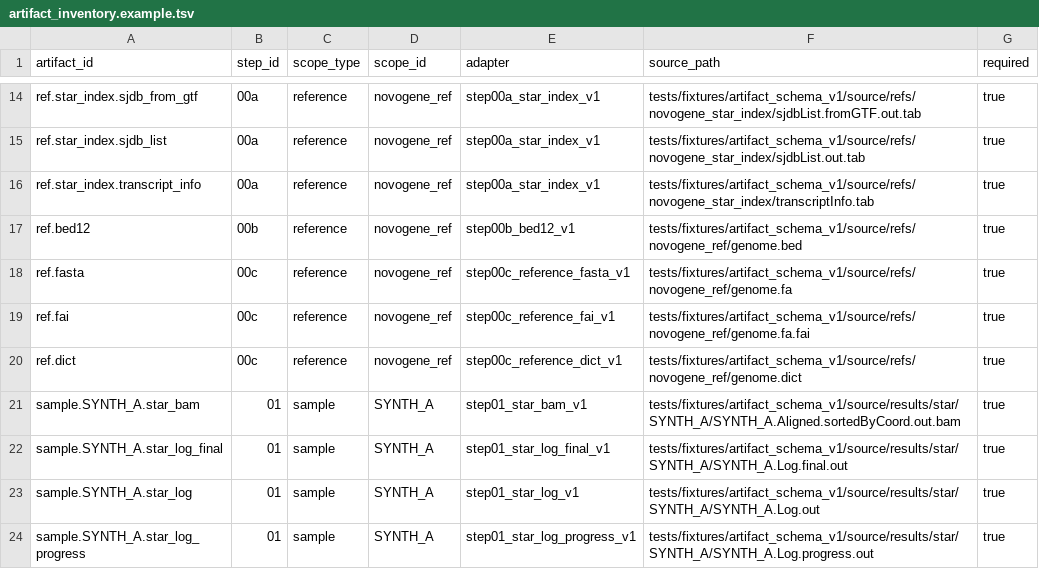
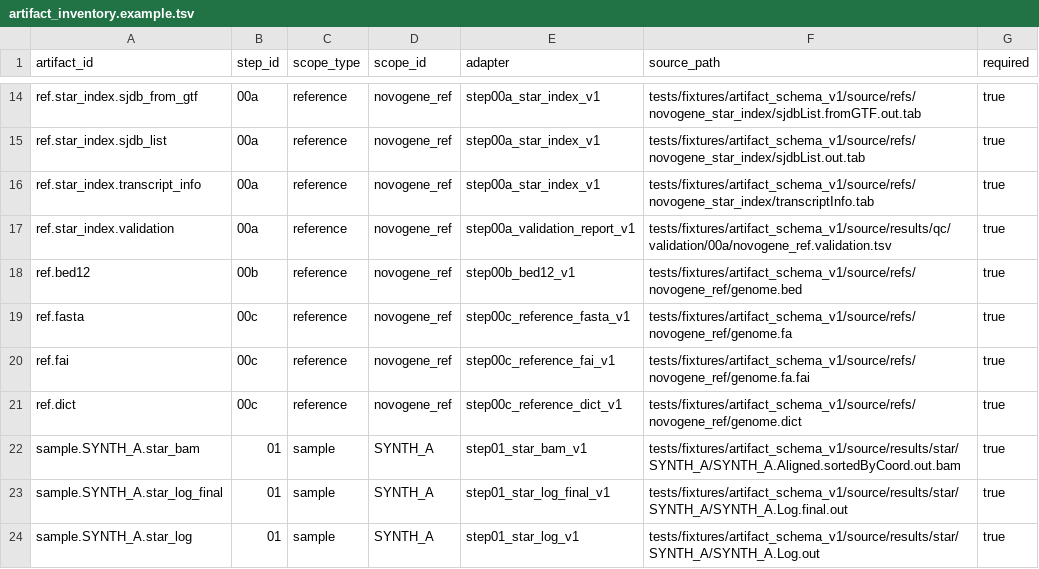
Before and after one commit to lab-cats/EMRYS, a TSV file: configs/artifact_inventory.example.tsv, drawn as a sheet; only a part is shown, gaps mark what is left out; the shorter side is filled out with more unchanged rows.

Commit message:
implement step 00a validation report

```diff
--- a/configs/artifact_inventory.example.tsv
+++ b/configs/artifact_inventory.example.tsv
@@ -16,2 +16,3 @@ ref.star_index.sjdb_list	00a	reference	novogene_ref	step00a_star_index_v1	tests/
 ref.star_index.transcript_info	00a	reference	novogene_ref	step00a_star_index_v1	tests/fixtures/artifact_schema_v1/source/refs/novogene_star_index/transcriptInfo.tab	true
+ref.star_index.validation	00a	reference	novogene_ref	step00a_validation_report_v1	tests/fixtures/artifact_schema_v1/source/results/qc/validation/00a/novogene_ref.validation.tsv	true
 ref.bed12	00b	reference	novogene_ref	step00b_bed12_v1	tests/fixtures/artifact_schema_v1/source/refs/novogene_ref/genome.bed	true
```
Also changed, not shown: 9 other files.
